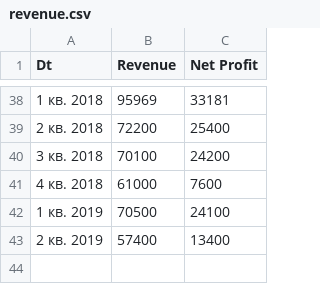
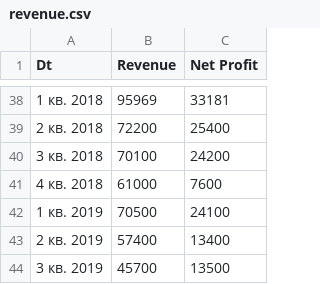
Before and after one commit to sherman/analytics, a CSV file: data/alrosa/revenue.csv, drawn as a sheet; only a part is shown, gaps mark what is left out.

Commit message:
* add 3-rd quarter for Alrosa revenue

```diff
--- a/data/alrosa/revenue.csv
+++ b/data/alrosa/revenue.csv
@@ -43 +43,2 @@
 2 кв. 2019,57400,13400
+3 кв. 2019,45700,13500
```
Also changed, not shown: 1 other file.
